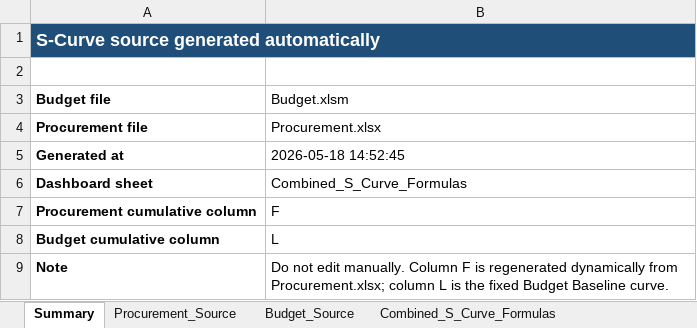
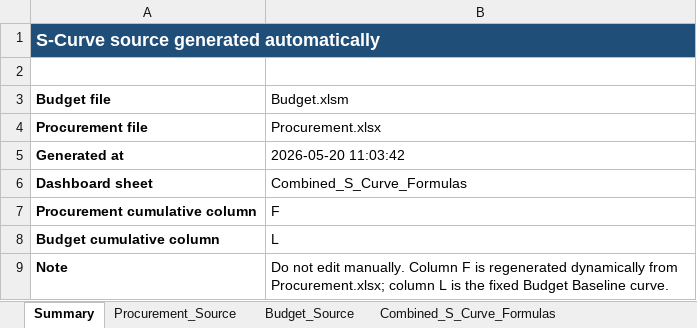
Before and after one commit to aldotermomeccanica-bit/wte-dashboard-wloclawek, an Excel workbook: docs/data/current/S_Curve_Dashboard_Source.xlsx, sheet Summary, drawn as a sheet; values as stored, in another font and other column widths than the file's, no borders; the diff names each change by its address in the sheet, - before the commit and + after, or states it on an @@ line.

```diff
--- a/docs/data/current/S_Curve_Dashboard_Source.xlsx (sheet Summary)
+++ b/docs/data/current/S_Curve_Dashboard_Source.xlsx (sheet Summary)
-B5 (Budget.xlsm): 2026-05-18 14:52:45
+B5 (Budget.xlsm): 2026-05-20 11:03:42
```
Also changed, not shown: 1 other file.
